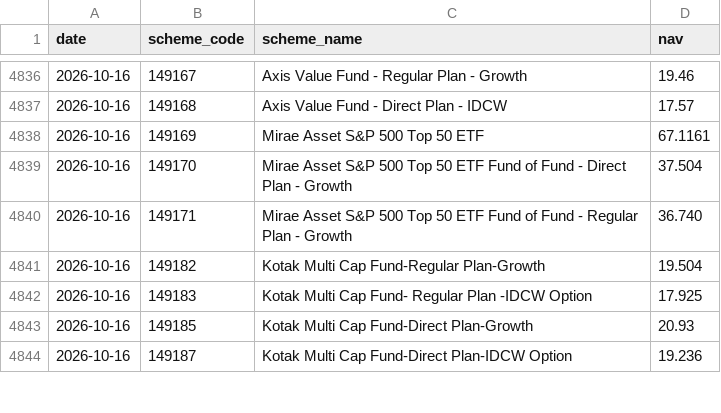
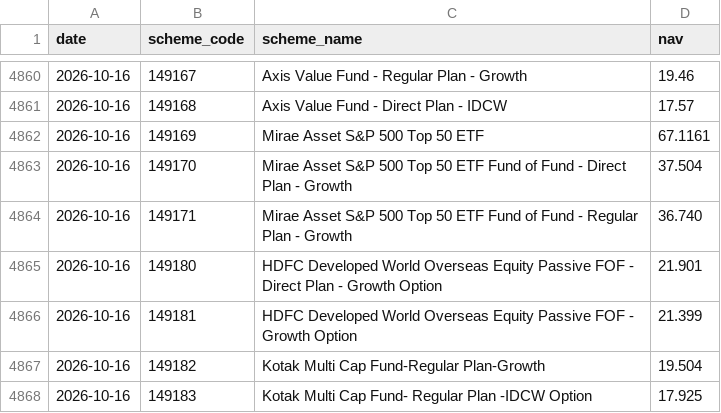
Before and after one commit to shahroz-a/mutual-fund-historical-data, a CSV file: data/Year/2026/10/16.csv, drawn as a sheet; only a part is shown, gaps mark what is left out; the shorter side is filled out with more unchanged rows; the diff covers the shown part only; the diff names each change by its address in the sheet, - before the commit and + after, or states it on an @@ line.

```diff
--- a/data/Year/2026/10/16.csv
+++ b/data/Year/2026/10/16.csv
+row 4865: 2026-10-16 | 149180 | HDFC Developed World Overseas Equity Passive FOF - Direct Plan - Growth Option | 21.901
+row 4866: 2026-10-16 | 149181 | HDFC Developed World Overseas Equity Passive FOF - Growth Option | 21.399
```
Also changed, not shown: 32 added rows elsewhere in this file, 8 other files.
